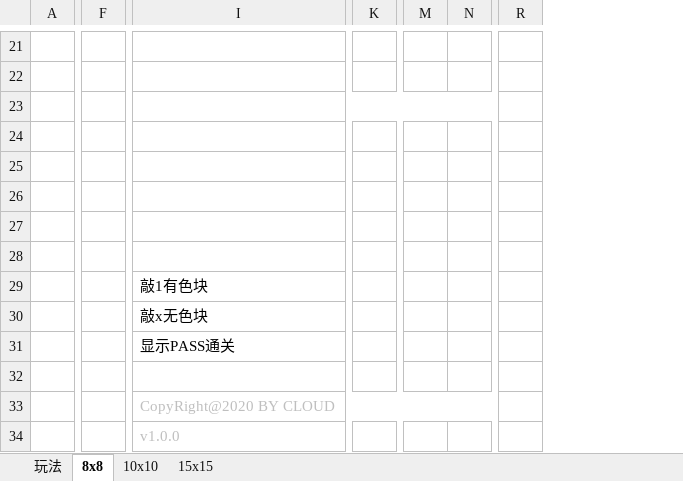
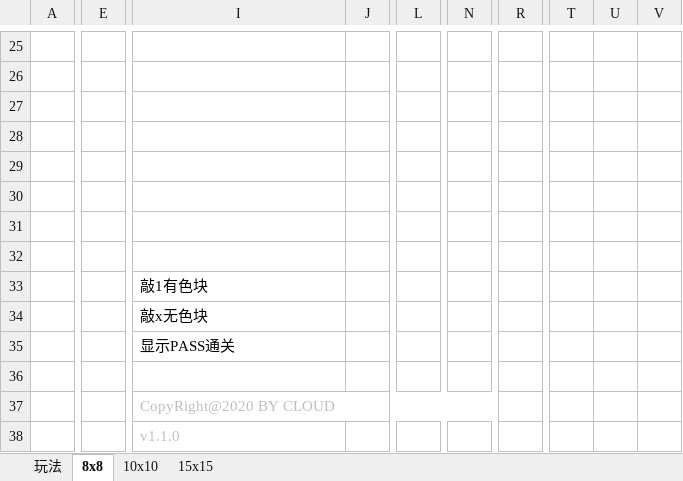
Before and after one commit to beanpudding/Digital-puzzle, an Excel workbook: 数字解谜.xlsm, sheet 8x8, drawn as a sheet; only a part is shown, gaps mark what is left out; values as stored, in another font and other column widths than the file's, no borders; charts and pictures and conditional formats not drawn; removed rows and columns are numbered as before the commit, all else as after; the diff covers the shown part only; the diff names each change by its address in the sheet, - before the commit and + after, or states it on an @@ line.

```diff
--- a/数字解谜.xlsm (sheet 8x8)
+++ b/数字解谜.xlsm (sheet 8x8)
+column E, empty
-column F, empty
+column J, empty
-column K, empty
+column L, empty
-column M, empty
-column N, empty
+column N, empty
@@ column T unhidden, empty @@
@@ column U unhidden, empty @@
@@ column V unhidden, empty @@
-I23:P23 merged
-I38: v1.0.0
+I38: v1.1.0
```
Also changed, not shown: 9 added rows, 5 removed rows, 2 moved rows, 6 added columns, 15 edited cells and merged cells elsewhere in this sheet, sheet 15x15, sheet 10x10, sheet 玩法, formulas that keep their value, hidden cells, charts or pictures, 1 other file.
